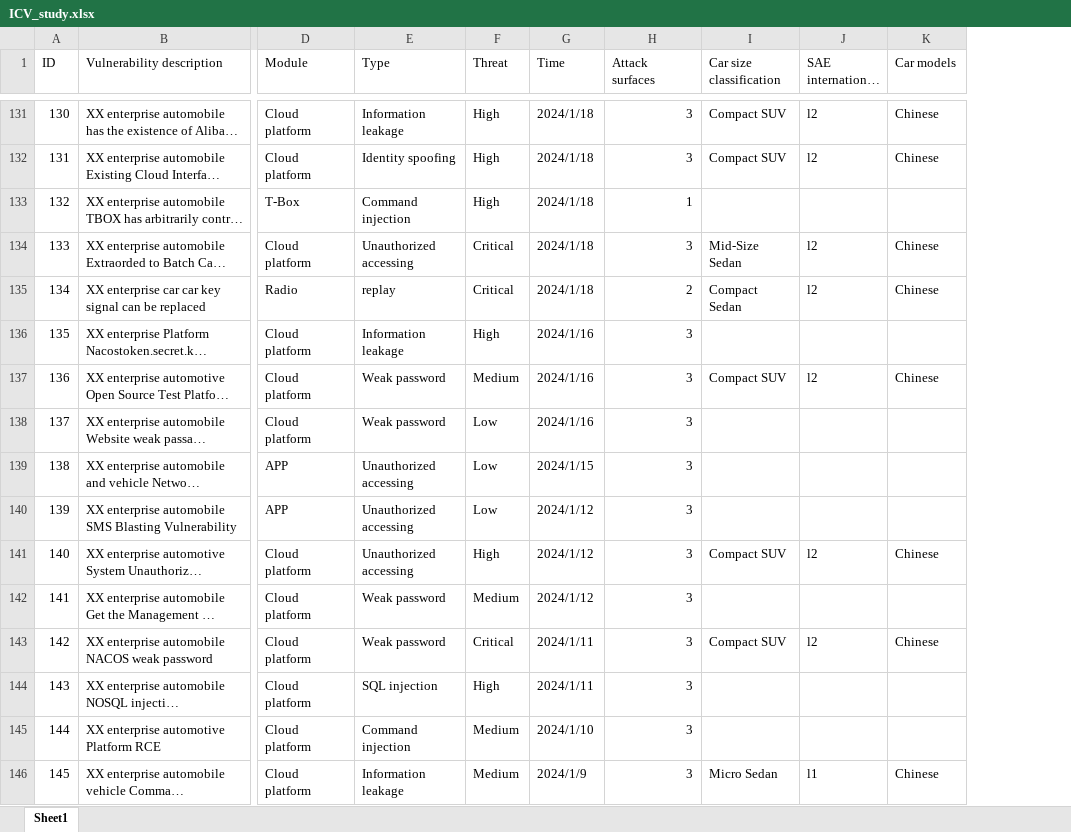
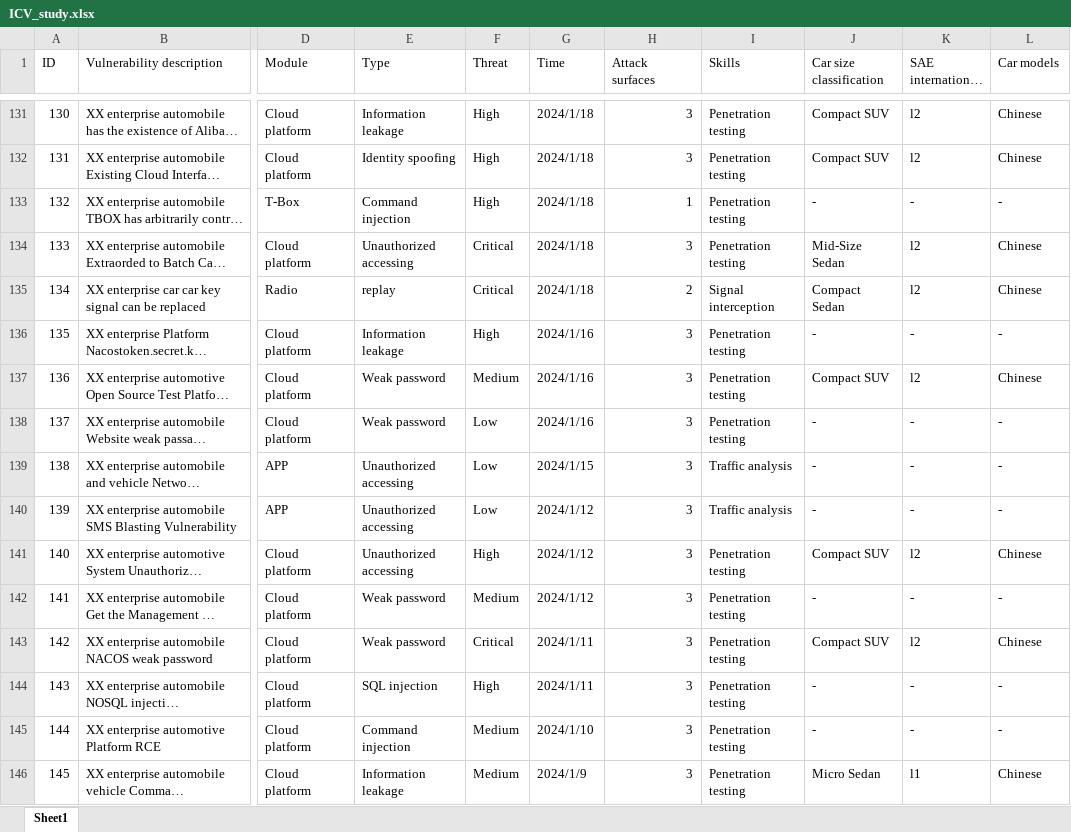
Before and after one commit to ylwango613/ICV_Vulnerabilities, an Excel workbook: ICV_study.xlsx, sheet Sheet1, drawn as a sheet; only a part is shown, gaps mark what is left out; long unchanged cells end in …; values as stored, in another font and other column widths than the file's, no cell formats; addresses are those after the commit; the diff covers the shown part only; the diff names each change by its address in the sheet, - before the commit and + after, or states it on an @@ line.

Commit message:
update skills

```diff
--- a/ICV_study.xlsx (sheet Sheet1)
+++ b/ICV_study.xlsx (sheet Sheet1)
+column I (Skills), rows 131-146: Penetration testing | Penetration testing | Penetration testing | Penetration testing | Signal interception | Penetration testing | Penetration testing | Penetration testing | Traffic analysis | Traffic analysis | Penetration testing | Penetration testing | Penetration testing | Penetration testing | Penetration testing | Penetration testing
-J133 (Car size classification): (empty)
+J133 (Car size classification): -
-K133 (SAE international level): (empty)
+K133 (SAE international level): -
-L133 (Car models): (empty)
+L133 (Car models): -
-J136 (Car size classification): (empty)
+J136 (Car size classification): -
-K136 (SAE international level): (empty)
+K136 (SAE international level): -
-L136 (Car models): (empty)
+L136 (Car models): -
-J138:J140 (Car size classification): (empty)
+J138:J140 (Car size classification): -
-K138:K140 (SAE international level): (empty)
+K138:K140 (SAE international level): -
-L138:L140 (Car models): (empty)
+L138:L140 (Car models): -
-J142 (Car size classification): (empty)
+J142 (Car size classification): -
-K142 (SAE international level): (empty)
+K142 (SAE international level): -
-L142 (Car models): (empty)
+L142 (Car models): -
-J144:J145 (Car size classification): (empty)
+J144:J145 (Car size classification): -
-K144:K145 (SAE international level): (empty)
+K144:K145 (SAE international level): -
-L144:L145 (Car models): (empty)
+L144:L145 (Car models): -
```
Also changed, not shown: 973 edited cells elsewhere in this sheet, cell formats, 1 other file.
